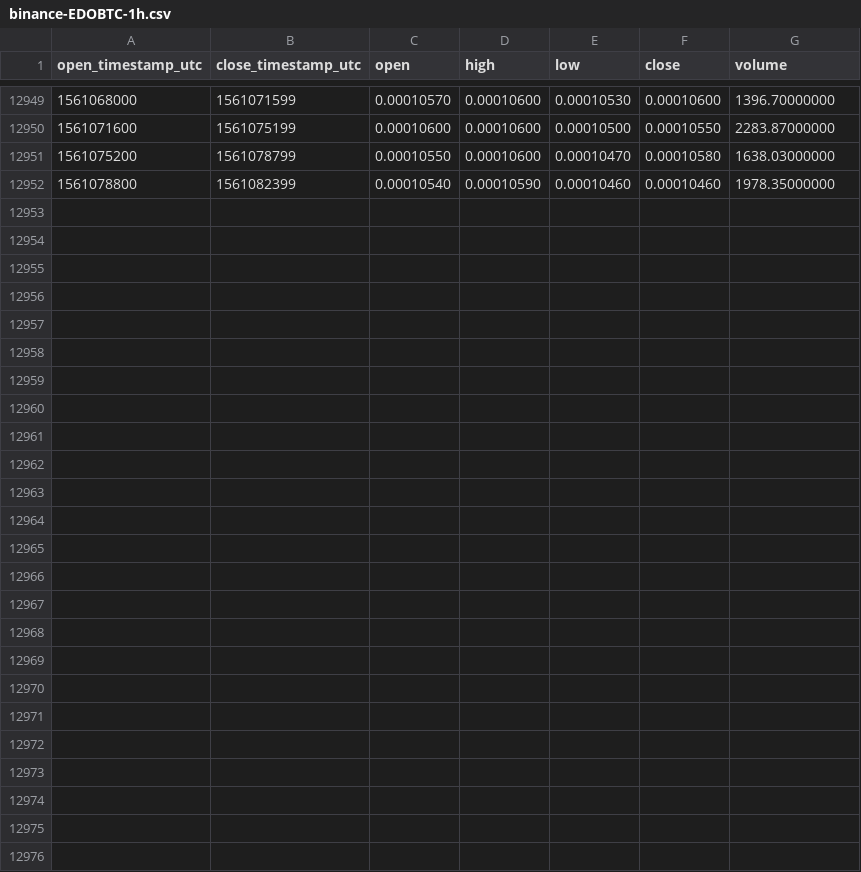
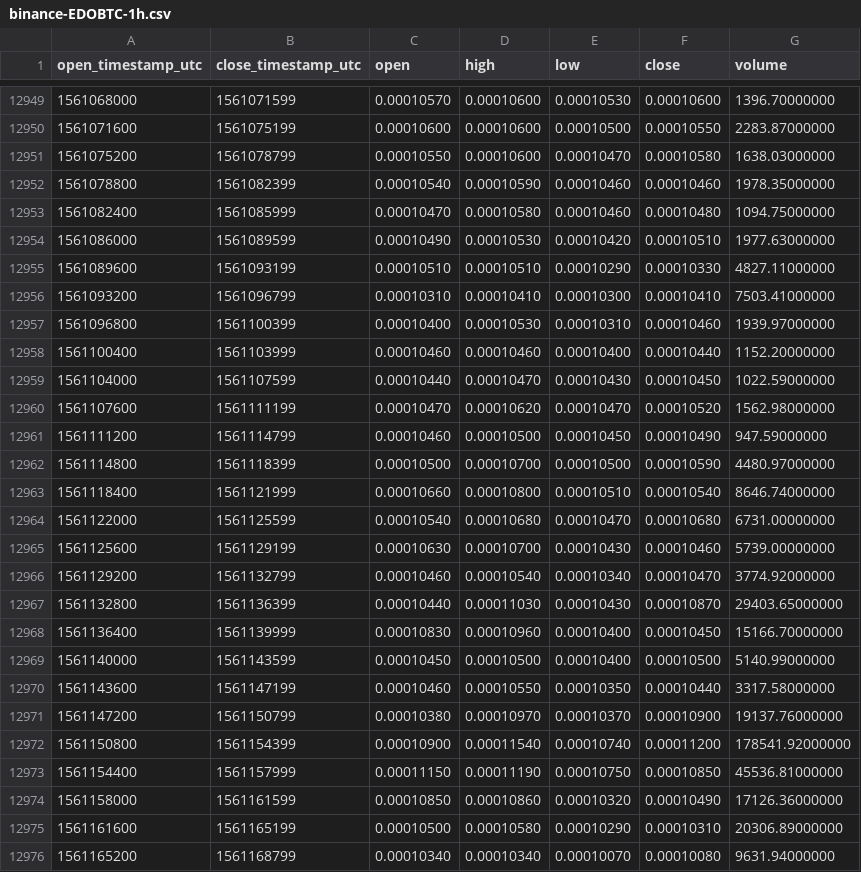
Before and after one commit to cryptobigbro/binance-EDOBTC, a CSV file: binance-EDOBTC-1h.csv, drawn as a sheet; only a part is shown, gaps mark what is left out; the diff names each change by its address in the sheet, - before the commit and + after, or states it on an @@ line.

Commit message:
Update OHLCV data.

```diff
--- a/binance-EDOBTC-1h.csv
+++ b/binance-EDOBTC-1h.csv
+row 12953: 1561082400 | 1561085999 | 0.00010470 | 0.00010580 | 0.00010460 | 0.00010480 | 1094.75000000
+row 12954: 1561086000 | 1561089599 | 0.00010490 | 0.00010530 | 0.00010420 | 0.00010510 | 1977.63000000
+row 12955: 1561089600 | 1561093199 | 0.00010510 | 0.00010510 | 0.00010290 | 0.00010330 | 4827.11000000
+row 12956: 1561093200 | 1561096799 | 0.00010310 | 0.00010410 | 0.00010300 | 0.00010410 | 7503.41000000
+row 12957: 1561096800 | 1561100399 | 0.00010400 | 0.00010530 | 0.00010310 | 0.00010460 | 1939.97000000
+row 12958: 1561100400 | 1561103999 | 0.00010460 | 0.00010460 | 0.00010400 | 0.00010440 | 1152.20000000
+row 12959: 1561104000 | 1561107599 | 0.00010440 | 0.00010470 | 0.00010430 | 0.00010450 | 1022.59000000
+row 12960: 1561107600 | 1561111199 | 0.00010470 | 0.00010620 | 0.00010470 | 0.00010520 | 1562.98000000
+row 12961: 1561111200 | 1561114799 | 0.00010460 | 0.00010500 | 0.00010450 | 0.00010490 | 947.59000000
+row 12962: 1561114800 | 1561118399 | 0.00010500 | 0.00010700 | 0.00010500 | 0.00010590 | 4480.97000000
+row 12963: 1561118400 | 1561121999 | 0.00010660 | 0.00010800 | 0.00010510 | 0.00010540 | 8646.74000000
+row 12964: 1561122000 | 1561125599 | 0.00010540 | 0.00010680 | 0.00010470 | 0.00010680 | 6731.00000000
+row 12965: 1561125600 | 1561129199 | 0.00010630 | 0.00010700 | 0.00010430 | 0.00010460 | 5739.00000000
+row 12966: 1561129200 | 1561132799 | 0.00010460 | 0.00010540 | 0.00010340 | 0.00010470 | 3774.92000000
+row 12967: 1561132800 | 1561136399 | 0.00010440 | 0.00011030 | 0.00010430 | 0.00010870 | 29403.65000000
+row 12968: 1561136400 | 1561139999 | 0.00010830 | 0.00010960 | 0.00010400 | 0.00010450 | 15166.70000000
+row 12969: 1561140000 | 1561143599 | 0.00010450 | 0.00010500 | 0.00010400 | 0.00010500 | 5140.99000000
+row 12970: 1561143600 | 1561147199 | 0.00010460 | 0.00010550 | 0.00010350 | 0.00010440 | 3317.58000000
+row 12971: 1561147200 | 1561150799 | 0.00010380 | 0.00010970 | 0.00010370 | 0.00010900 | 19137.76000000
+row 12972: 1561150800 | 1561154399 | 0.00010900 | 0.00011540 | 0.00010740 | 0.00011200 | 178541.92000000
+row 12973: 1561154400 | 1561157999 | 0.00011150 | 0.00011190 | 0.00010750 | 0.00010850 | 45536.81000000
+row 12974: 1561158000 | 1561161599 | 0.00010850 | 0.00010860 | 0.00010320 | 0.00010490 | 17126.36000000
+row 12975: 1561161600 | 1561165199 | 0.00010500 | 0.00010580 | 0.00010290 | 0.00010310 | 20306.89000000
+row 12976: 1561165200 | 1561168799 | 0.00010340 | 0.00010340 | 0.00010070 | 0.00010080 | 9631.94000000
```
Also changed, not shown: binance-EDOBTC-1d.csv.
